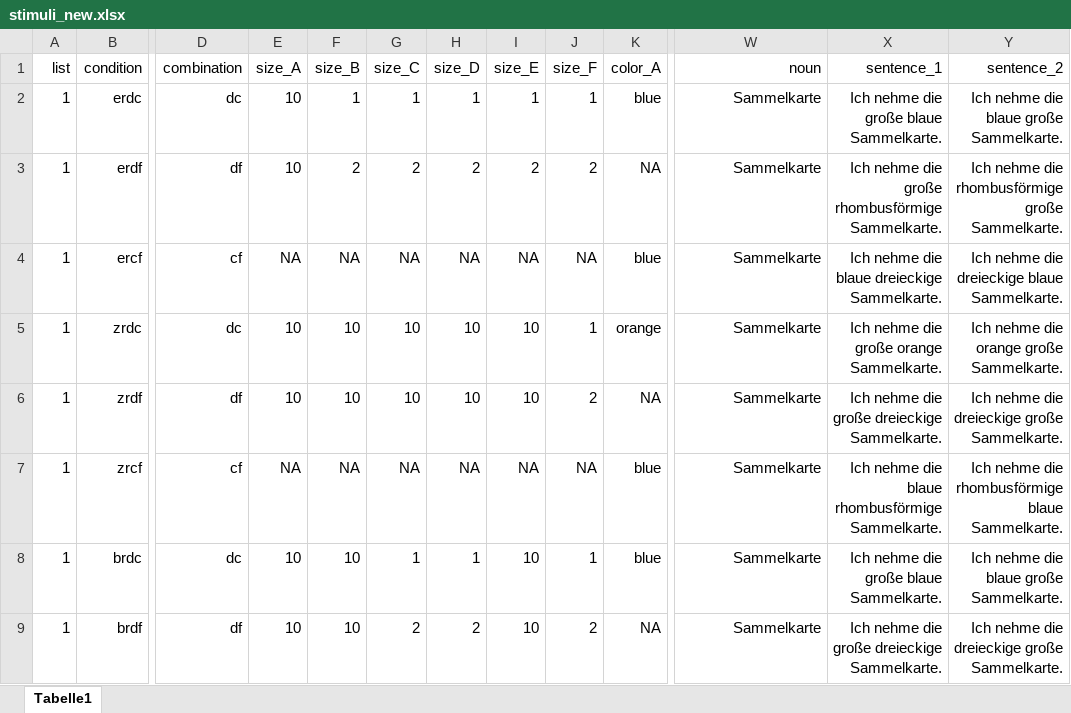
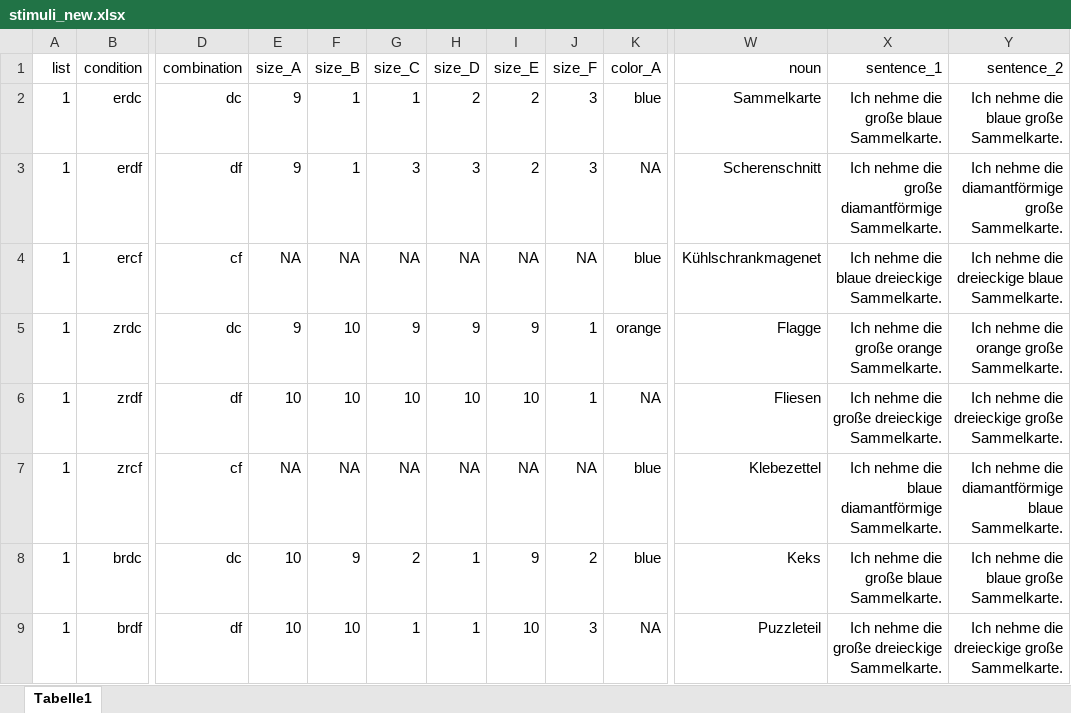
Before and after one commit to HeningWang/huashan, an Excel workbook: stimuli_new.xlsx, sheet Tabelle1, drawn as a sheet; only a part is shown, gaps mark what is left out; values as stored, in another font and other column widths than the file's, no borders; conditional formats not drawn; the diff covers the shown part only; the diff names each change by its address in the sheet, - before the commit and + after, or states it on an @@ line.

Commit message:
Update stimuli_new.xlsx

```diff
--- a/stimuli_new.xlsx (sheet Tabelle1)
+++ b/stimuli_new.xlsx (sheet Tabelle1)
-E2:E3 (size_A): 10
+E2:E3 (size_A): 9
-H2 (size_D): 1
+H2 (size_D): 2
-I2 (size_E): 1
+I2 (size_E): 2
-J2 (size_F): 1
+J2 (size_F): 3
-F3 (size_B): 2
+F3 (size_B): 1
-G3 (size_C): 2
+G3 (size_C): 3
-H3 (size_D): 2
+H3 (size_D): 3
-J3 (size_F): 2
+J3 (size_F): 3
-W3 (noun): Sammelkarte
+W3 (noun): Scherenschnitt
-X3 (sentence_1): …die große rhombusförmige Sammelkarte.
+X3 (sentence_1): …die große diamantförmige Sammelkarte.
-Y3 (sentence_2): …nehme die rhombusförmige große Sammelkarte.
+Y3 (sentence_2): …nehme die diamantförmige große Sammelkarte.
-W4 (noun): Sammelkarte
+W4 (noun): Kühlschrankmagenet
-E5 (size_A): 10
+E5 (size_A): 9
-G5 (size_C): 10
+G5 (size_C): 9
-H5 (size_D): 10
+H5 (size_D): 9
-I5 (size_E): 10
+I5 (size_E): 9
-W5 (noun): Sammelkarte
+W5 (noun): Flagge
-J6 (size_F): 2
+J6 (size_F): 1
-W6 (noun): Sammelkarte
+W6 (noun): Fliesen
-W7 (noun): Sammelkarte
+W7 (noun): Klebezettel
-X7 (sentence_1): …die blaue rhombusförmige Sammelkarte.
+X7 (sentence_1): …die blaue diamantförmige Sammelkarte.
-Y7 (sentence_2): …nehme die rhombusförmige blaue Sammelkarte.
+Y7 (sentence_2): …nehme die diamantförmige blaue Sammelkarte.
-F8 (size_B): 10
+F8 (size_B): 9
-G8 (size_C): 1
+G8 (size_C): 2
-I8 (size_E): 10
+I8 (size_E): 9
-J8 (size_F): 1
+J8 (size_F): 2
-W8 (noun): Sammelkarte
+W8 (noun): Keks
-G9 (size_C): 2
+G9 (size_C): 1
-H9 (size_D): 2
+H9 (size_D): 1
-J9 (size_F): 2
+J9 (size_F): 3
-W9 (noun): Sammelkarte
+W9 (noun): Puzzleteil
```
Also changed, not shown: 35 added rows, 8 removed rows and 460 edited cells elsewhere in this sheet, formulas that keep their value.
